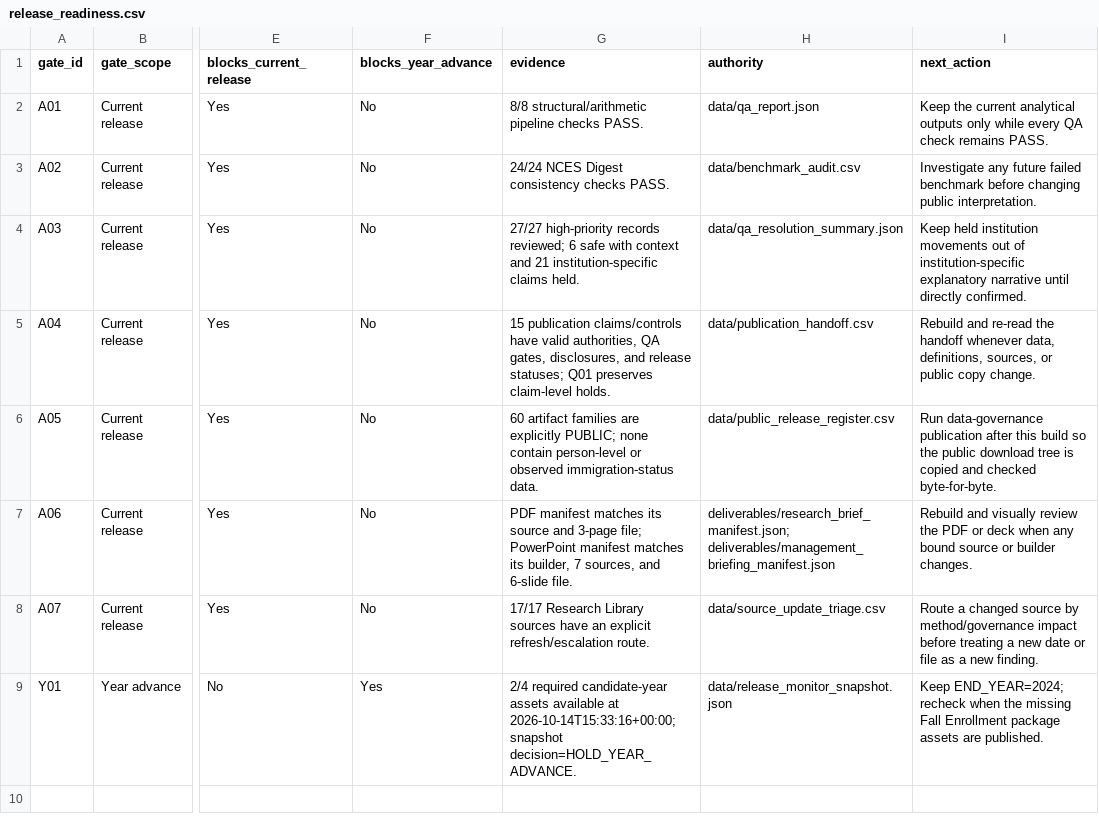
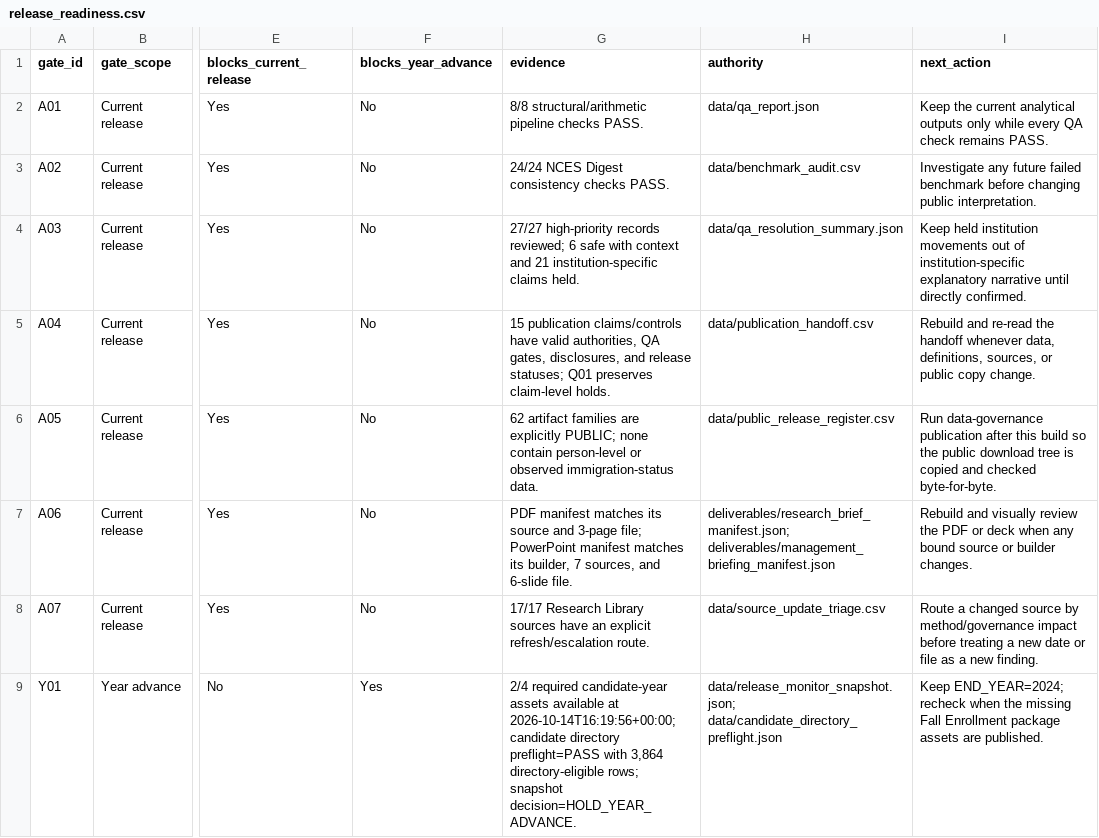
Before and after one commit to Joseph-Th/higher_education_and_immigration_demo, a CSV file: data/release_readiness.csv, drawn as a sheet; only a part is shown, gaps mark what is left out; the diff names each change by its address in the sheet, - before the commit and + after, or states it on an @@ line.

```diff
--- a/data/release_readiness.csv
+++ b/data/release_readiness.csv
-G6 (evidence): 60 artifact families…
+G6 (evidence): 62 artifact families…
-G9 (evidence): …available at 2026-10-14T15:33:16+00:00; snapshot decision=HOLD_YEAR_ADVANCE.
+G9 (evidence): …available at 2026-10-14T16:19:56+00:00; candidate directory preflight=PASS with 3,864 directory-eligible rows; snapshot decision=HOLD_YEAR_ADVANCE.
-H9 (authority): data/release_monitor_snapshot.json
+H9 (authority): data/release_monitor_snapshot.json; data/candidate_directory_preflight.json
```
Also changed, not shown: data/freshness_monitor.csv, data/public_release_register.csv, 36 other files.
